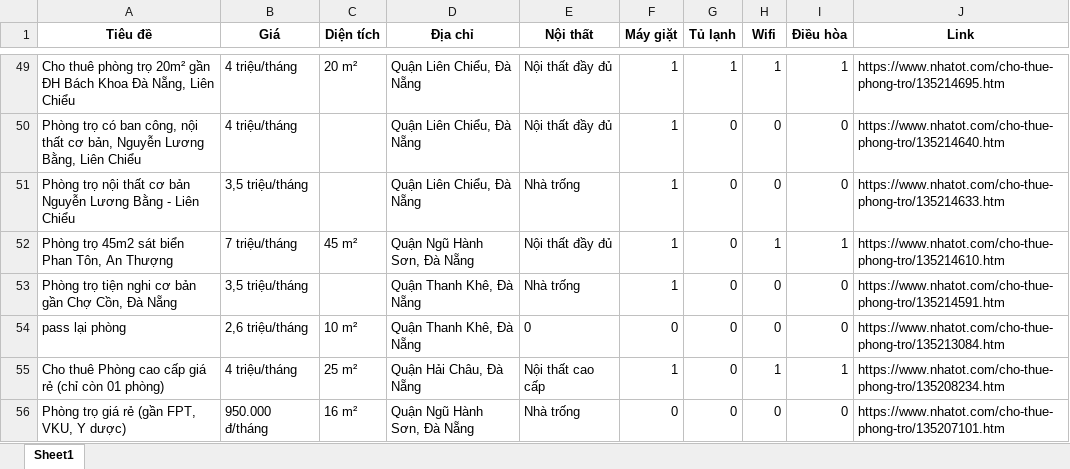
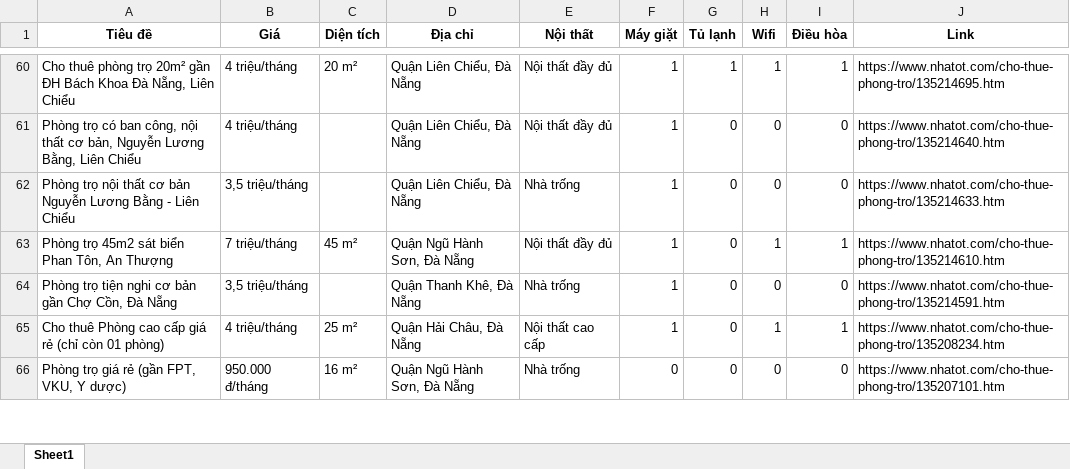
Before and after one commit to 5ude-k/c-o-d-li-u-ph-ng-tr-, an Excel workbook: nhatot_phongtro_danang_all.xlsx, sheet Sheet1, drawn as a sheet; only a part is shown, gaps mark what is left out; values as stored, in another font and other column widths than the file's, no borders; removed rows and columns are numbered as before the commit, all else as after; the diff covers the shown part only; the diff names each change by its address in the sheet, - before the commit and + after, or states it on an @@ line.

```diff
--- a/nhatot_phongtro_danang_all.xlsx (sheet Sheet1)
+++ b/nhatot_phongtro_danang_all.xlsx (sheet Sheet1)
-row 54: pass lại phòng | 2,6 triệu/tháng | 10 m² | Quận Thanh Khê, Đà Nẵng | 0 | 0 | 0 | 0 | 0 | https://www.nhatot.com/cho-thue-phong-tro/135213084.htm
```
Also changed, not shown: 9 added rows, 82 removed rows, 14 moved rows and 4 edited cells elsewhere in this sheet, 3 other files.
